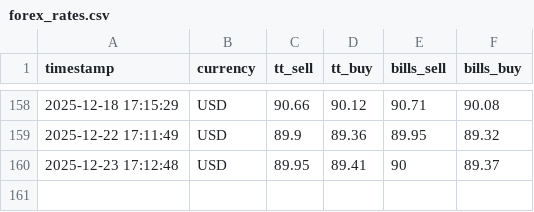
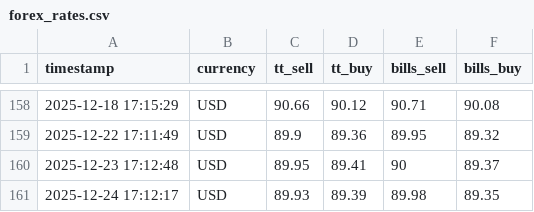
Before and after one commit to sudo87/iob-tt-rates, a CSV file: data/forex_rates.csv, drawn as a sheet; only a part is shown, gaps mark what is left out; the diff names each change by its address in the sheet, - before the commit and + after, or states it on an @@ line.

```diff
--- a/data/forex_rates.csv
+++ b/data/forex_rates.csv
+row 161: 2025-12-24 17:12:17 | USD | 89.93 | 89.39 | 89.98 | 89.35
```
